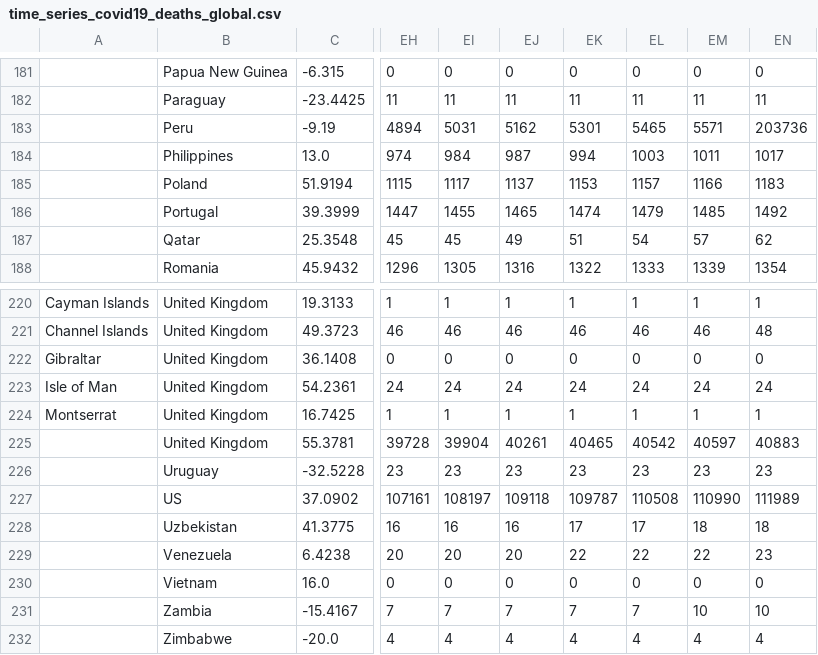
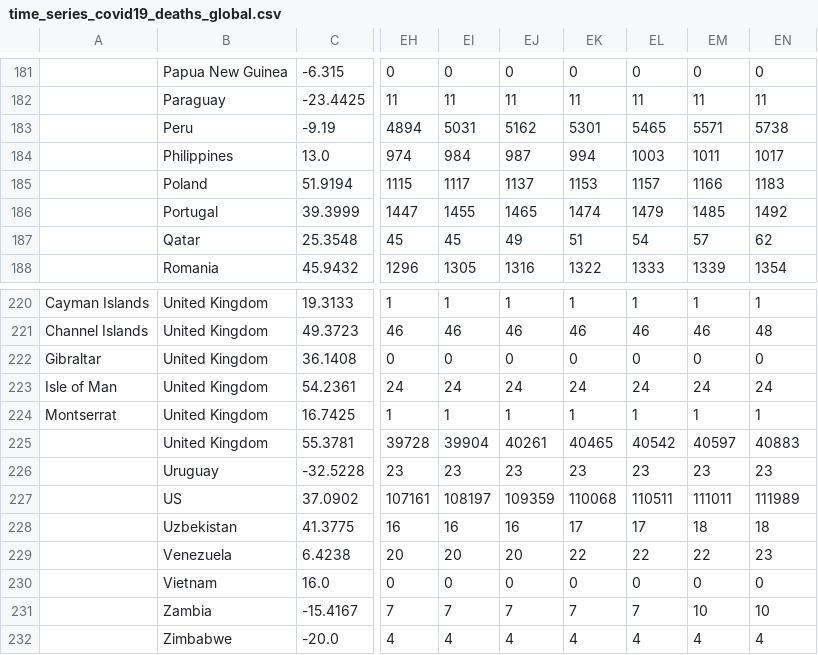
Before and after one commit to raffg/covid-19, a CSV file: data/raw/time_series_covid19_deaths_global.csv, drawn as a sheet; only a part is shown, gaps mark what is left out; the diff names each change by its address in the sheet, - before the commit and + after, or states it on an @@ line.

```diff
--- a/data/raw/time_series_covid19_deaths_global.csv
+++ b/data/raw/time_series_covid19_deaths_global.csv
-EN183: 203736
+EN183: 5738
-EJ227: 109118
+EJ227: 109359
-EK227: 109787
+EK227: 110068
-EL227: 110508
+EL227: 110511
-EM227: 110990
+EM227: 111011
```
Also changed, not shown: data/df_us.csv, data/raw/time_series_covid19_confirmed_global.csv, 3 other files.
